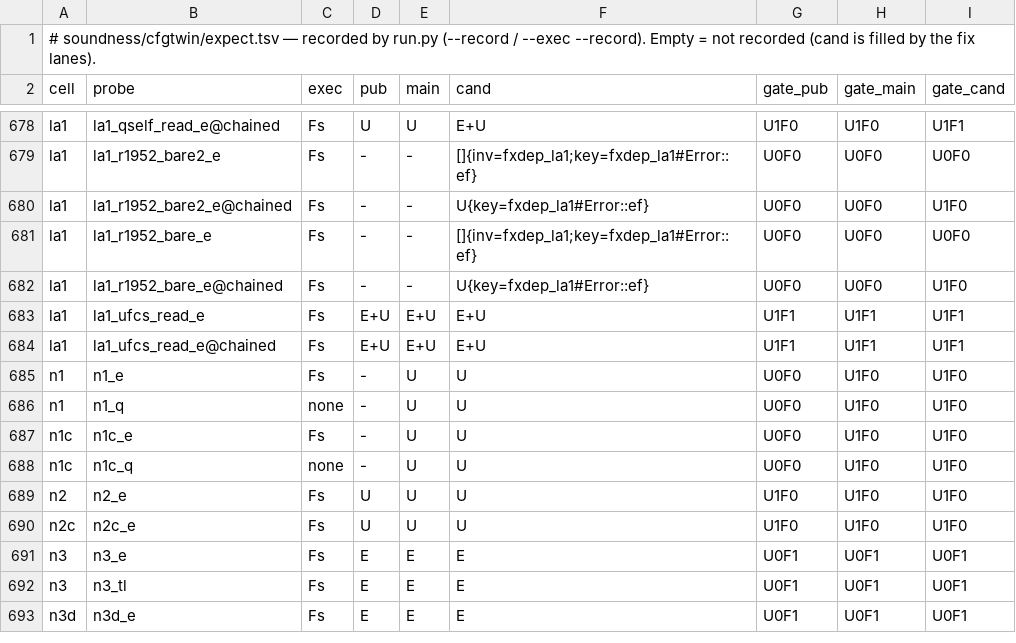
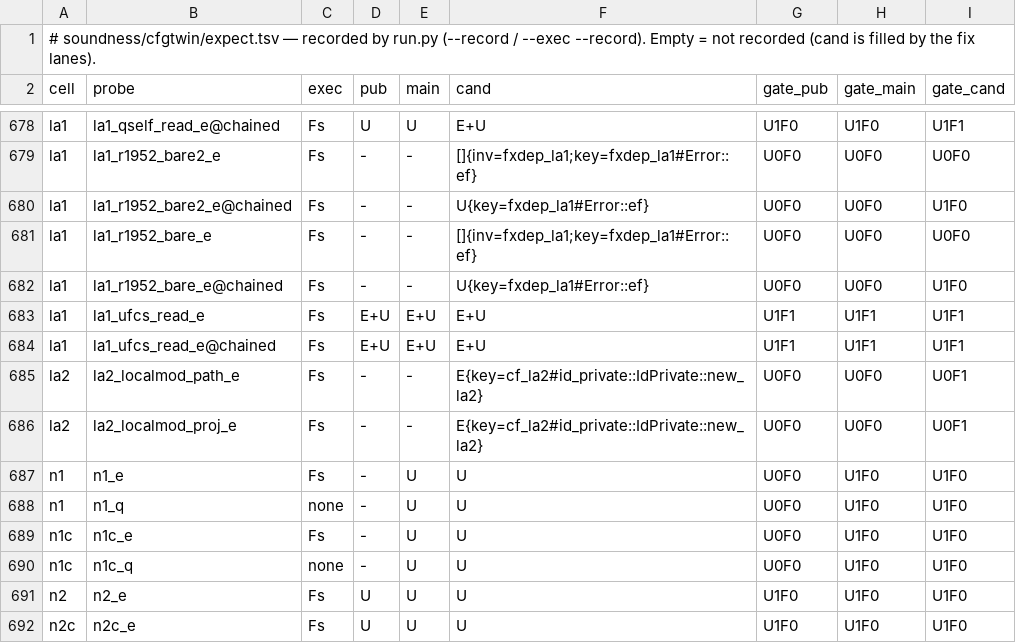
Before and after one commit to tombaldwin/candor-rust, a TSV file: soundness/cfgtwin/expect.tsv, drawn as a sheet; only a part is shown, gaps mark what is left out; the shorter side is filled out with more unchanged rows; the diff names each change by its address in the sheet, - before the commit and + after, or states it on an @@ line.

```diff
--- a/soundness/cfgtwin/expect.tsv
+++ b/soundness/cfgtwin/expect.tsv
+row 685: la2 | la2_localmod_path_e | Fs | - | - | E{key=cf_la2#id_private::IdPrivate::new_la2} | U0F0 | U0F0 | U0F1
+row 686: la2 | la2_localmod_proj_e | Fs | - | - | E{key=cf_la2#id_private::IdPrivate::new_la2} | U0F0 | U0F0 | U0F1
```
Also changed, not shown: soundness/cfgtwin/predict.tsv, 10 other files.
